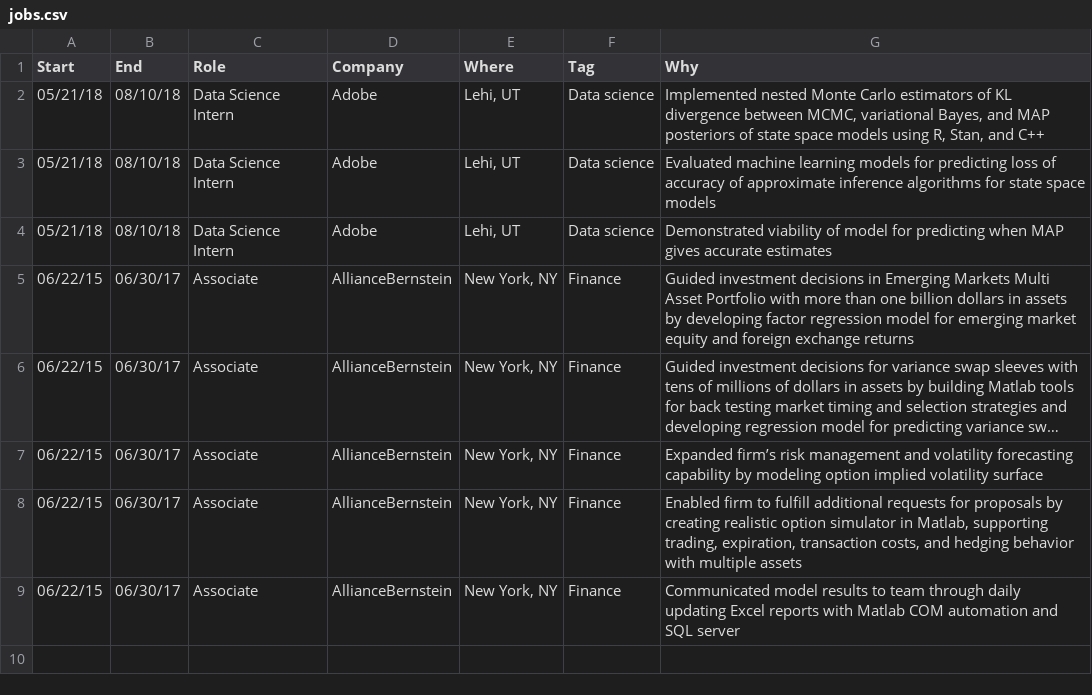
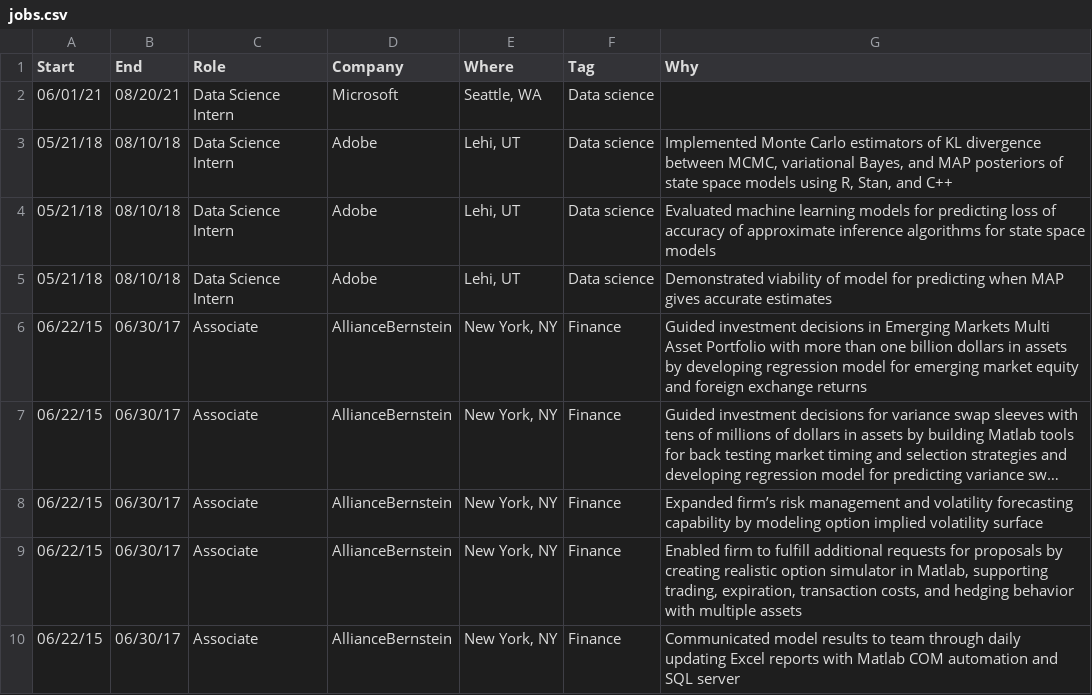
Before and after one commit to delimited0/CV, a CSV file: data/jobs.csv, drawn as a sheet; long unchanged cells end in …; addresses are those after the commit; the diff names each change by its address in the sheet, - before the commit and + after, or states it on an @@ line.

```diff
--- a/data/jobs.csv
+++ b/data/jobs.csv
+row 2: 06/01/21 | 08/20/21 | Data Science Intern | Microsoft | Seattle, WA | Data science
-G3 (Why): Implemented nested Monte Carlo…
+G3 (Why): Implemented Monte Carlo…
-G6 (Why): …by developing factor regression model…
+G6 (Why): …by developing regression model…
```
Also changed, not shown: data/projects.csv, data/skills.csv, 41 other files.
